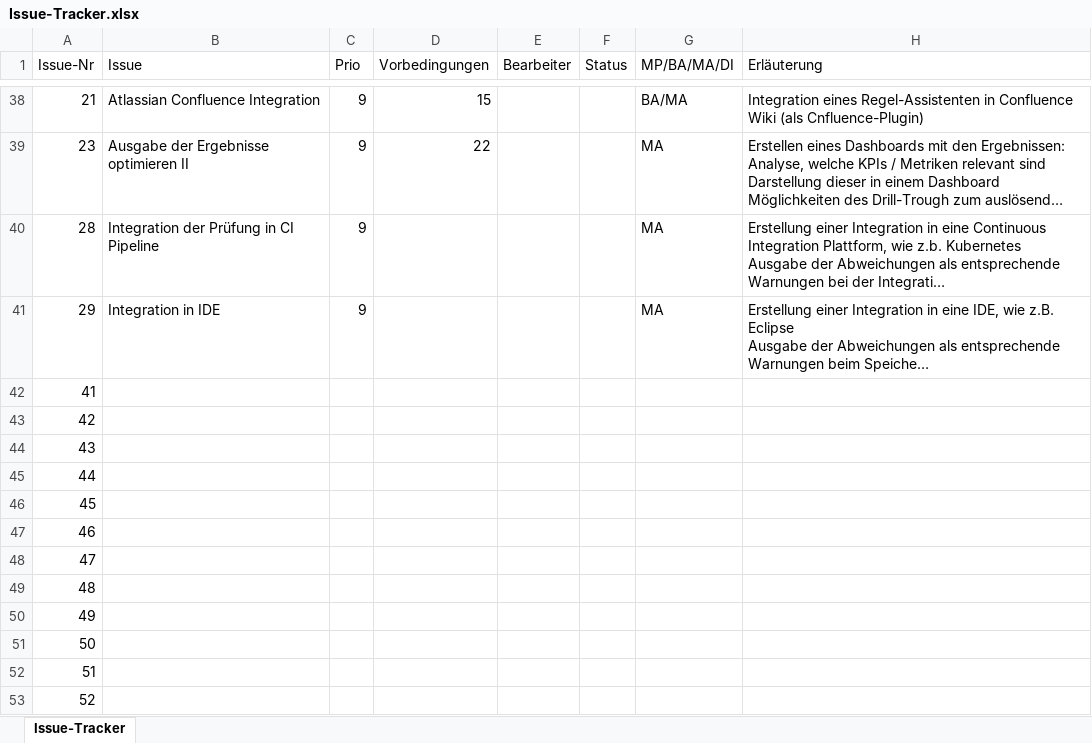
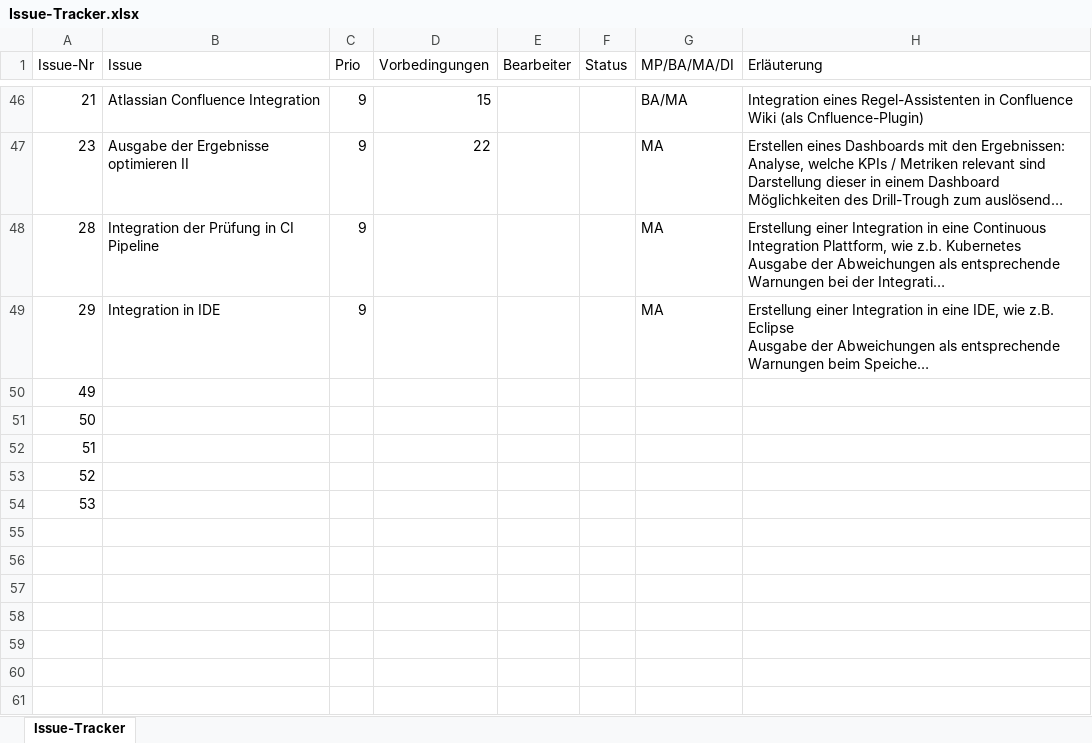
Before and after one commit to Mari-Wie/ArchCnlDocumentation, an Excel workbook: Issue-Tracker.xlsx, sheet Issue-Tracker, drawn as a sheet; only a part is shown, gaps mark what is left out; the shorter side is filled out with more unchanged rows; long unchanged cells end in …; values as stored, in another font and other column widths than the file's, no borders; table styles not drawn; removed rows and columns are numbered as before the commit, all else as after; the diff covers the shown part only; the diff names each change by its address in the sheet, - before the commit and + after, or states it on an @@ line.

Commit message:
Issues zur Initialisierung des Tools ergänzt

```diff
--- a/Issue-Tracker.xlsx (sheet Issue-Tracker)
+++ b/Issue-Tracker.xlsx (sheet Issue-Tracker)
-row 42: 41
-row 43: 42
-row 44: 43
-row 45: 44
-row 46: 45
-row 47: 46
-row 48: 47
-row 49: 48
```
Also changed, not shown: 8 added rows and 4 edited cells elsewhere in this sheet.
